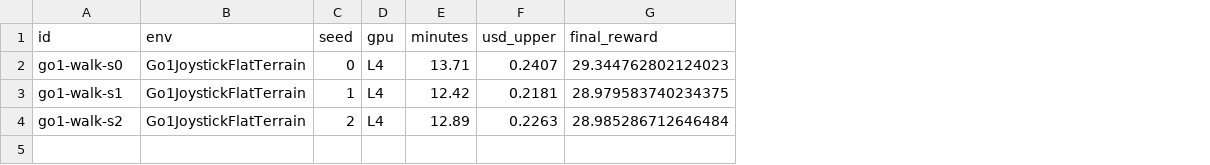
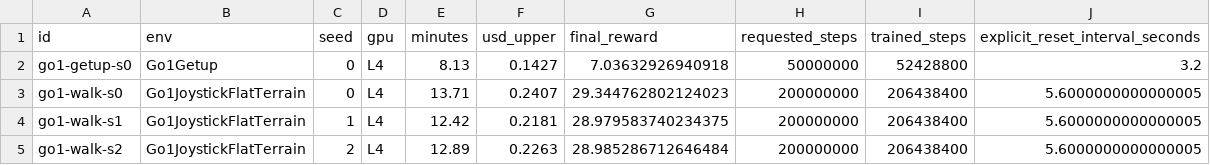
Before and after one commit to mottopanikeiku/pushable, a CSV file: results/report/training.csv, drawn as a sheet; addresses are those after the commit; the diff names each change by its address in the sheet, - before the commit and + after, or states it on an @@ line.

```diff
--- a/results/report/training.csv
+++ b/results/report/training.csv
+column H (requested_steps), rows 3-5: all 200000000
+column I (trained_steps), rows 3-5: all 206438400
+column J (explicit_reset_interval_seconds), rows 3-5: all 5.6000000000000005
+row 2: go1-getup-s0 | Go1Getup | 0 | L4 | 8.13 | 0.1427 | 7.03632926940918 | 50000000 | 52428800 | 3.2
```
Also changed, not shown: results/report/benchmarks.csv, results/report/push.csv, 25 other files.
